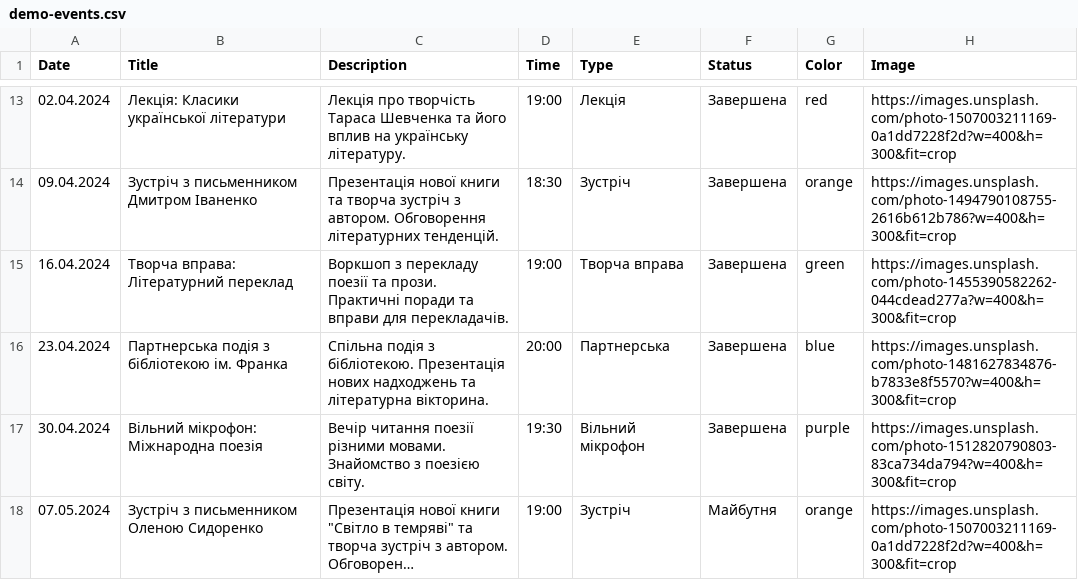
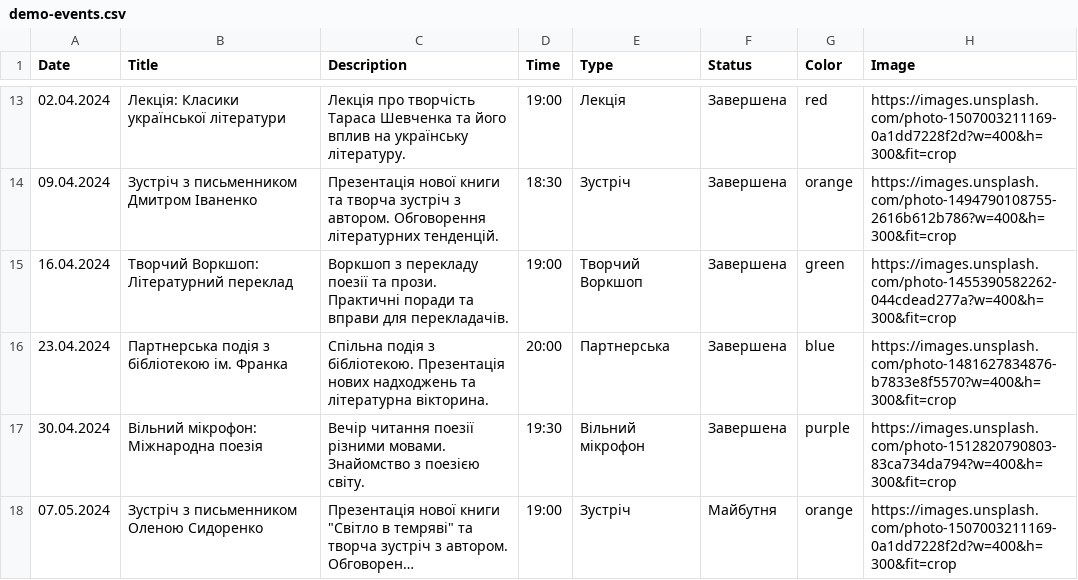
Before and after one commit to snizhkovladyslav/kris, a CSV file: demo-events.csv, drawn as a sheet; only a part is shown, gaps mark what is left out; long unchanged cells end in …; the diff covers the shown part only.

Commit message:
Rename 'Творча вправа' to 'Творчий Воркшоп' in translations, code, and data

```diff
--- a/demo-events.csv
+++ b/demo-events.csv
@@ -14,3 +14,3 @@ Date,Title,Description,Time,Type,Status,Color,Image
 09.04.2024,Зустріч з письменником Дмитром Іваненко,Презентація нової книги та творча зустріч з автором. Обговорення літературних тенденцій.,18:30,Зустріч,Завершена,orange,https://images.unsplash.com/photo-1494790108755-2616b612b786?w=400&h=300&fit=crop
-16.04.2024,Творча вправа: Літературний переклад,Воркшоп з перекладу поезії та прози. Практичні поради та вправи для перекладачів.,19:00,Творча вправа,Завершена,green,https://images.unsplash.com/photo-1455390582262-044cdead277a?w=400&h=300&fit=crop
+16.04.2024,Творчий Воркшоп: Літературний переклад,Воркшоп з перекладу поезії та прози. Практичні поради та вправи для перекладачів.,19:00,Творчий Воркшоп,Завершена,green,https://images.unsplash.com/photo-1455390582262-044cdead277a?w=400&h=300&fit=crop
 23.04.2024,Партнерська подія з бібліотекою ім. Франка,Спільна подія з бібліотекою. Презентація нових надходжень та літературна вікторина.,20:00,Партнерська,Завершена,blue,https://images.unsplash.com/photo-1481627834876-b7833e8f5570?w=400&h=300&fit=crop
```
Also changed, not shown: 16 edited cells elsewhere in this file, demo-posts.csv, 10 other files.
